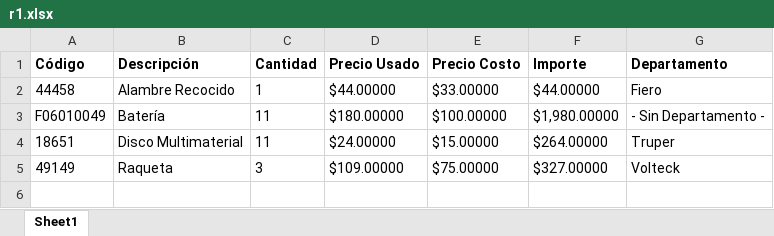
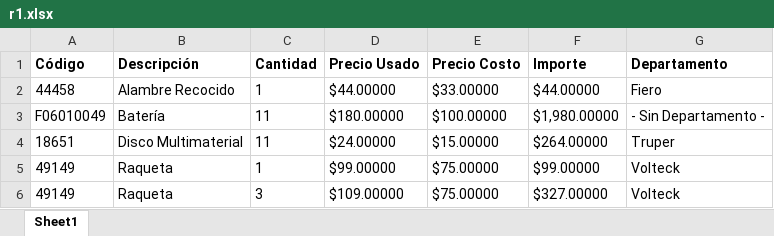
Before and after one commit to josecarlossc/Script_Eleventa_Ingreso_Ventas, an Excel workbook: r1.xlsx, sheet Sheet1, drawn as a sheet; values as stored, in another font and other column widths than the file's, no borders; the diff names each change by its address in the sheet, - before the commit and + after, or states it on an @@ line.

```diff
--- a/r1.xlsx (sheet Sheet1)
+++ b/r1.xlsx (sheet Sheet1)
+row 5: 49149 | Raqueta | 1 | $99.00000 | $75.00000 | $99.00000 | Volteck
```
Also changed, not shown: 3 other files.
